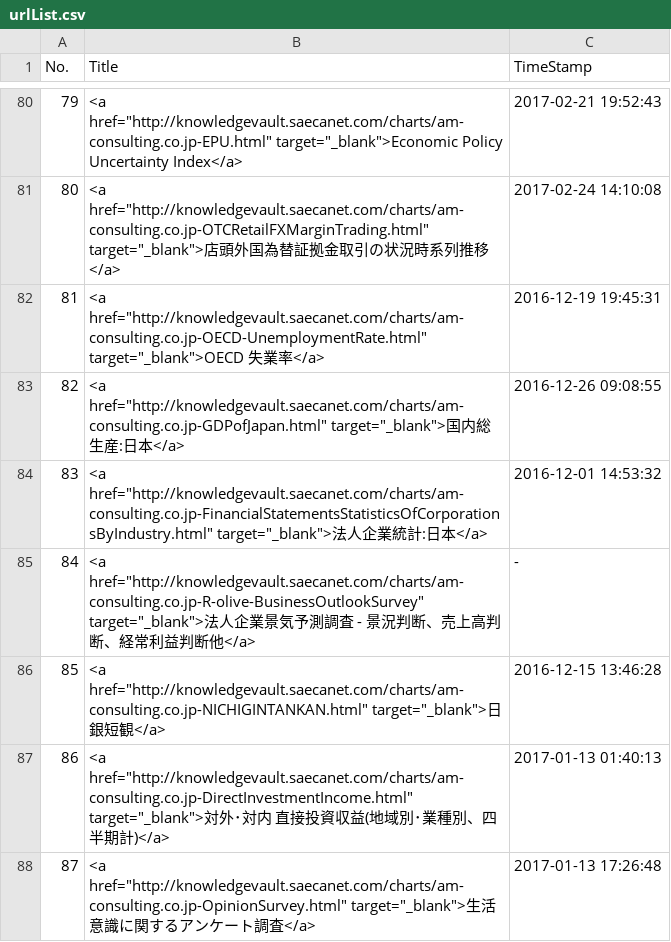
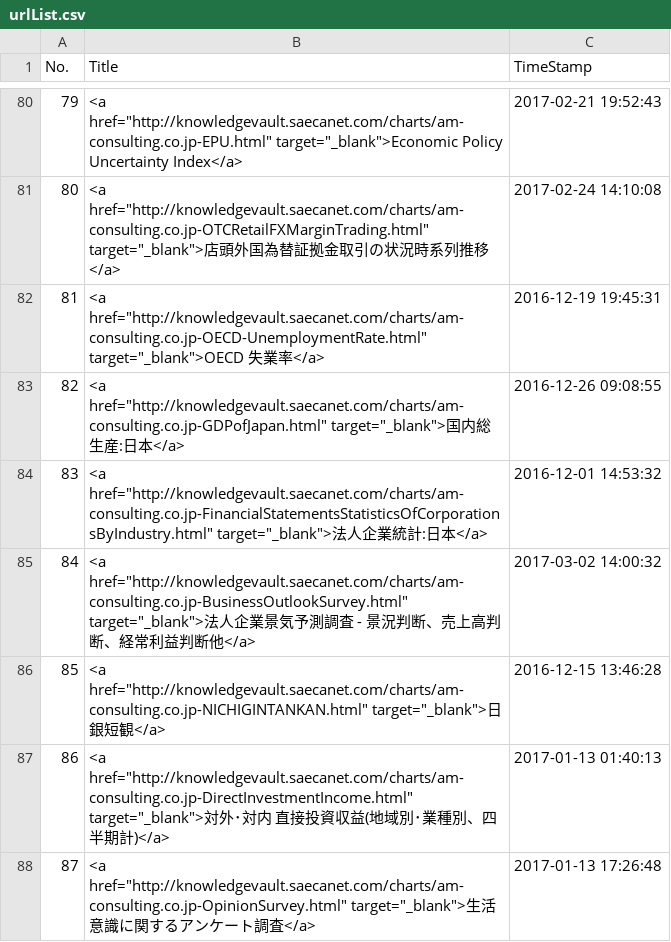
Before and after one commit to am-consulting/am-consulting.github.io, a CSV file: csv/urlList.csv, drawn as a sheet; only a part is shown, gaps mark what is left out.

```diff
--- a/csv/urlList.csv
+++ b/csv/urlList.csv
@@ -84,3 +84,3 @@ No.,Title,TimeStamp
 83,<a href="http://knowledgevault.saecanet.com/charts/am-consulting.co.jp-FinancialStatementsStatisticsOfCorporationsByIndustry.html" target="_blank">法人企業統計:日本</a>,2016-12-01 14:53:32
-84,<a href="http://knowledgevault.saecanet.com/charts/am-consulting.co.jp-R-olive-BusinessOutlookSurvey" target="_blank">法人企業景気予測調査 - 景況判断、売上高判断、経常利益判断他</a>,-
+84,<a href="http://knowledgevault.saecanet.com/charts/am-consulting.co.jp-BusinessOutlookSurvey.html" target="_blank">法人企業景気予測調査 - 景況判断、売上高判断、経常利益判断他</a>,2017-03-02 14:00:32
 85,<a href="http://knowledgevault.saecanet.com/charts/am-consulting.co.jp-NICHIGINTANKAN.html" target="_blank">日銀短観</a>,2016-12-15 13:46:28
```
Also changed, not shown: csv/knowledgevaultURL_List.csv, 1 other file.
